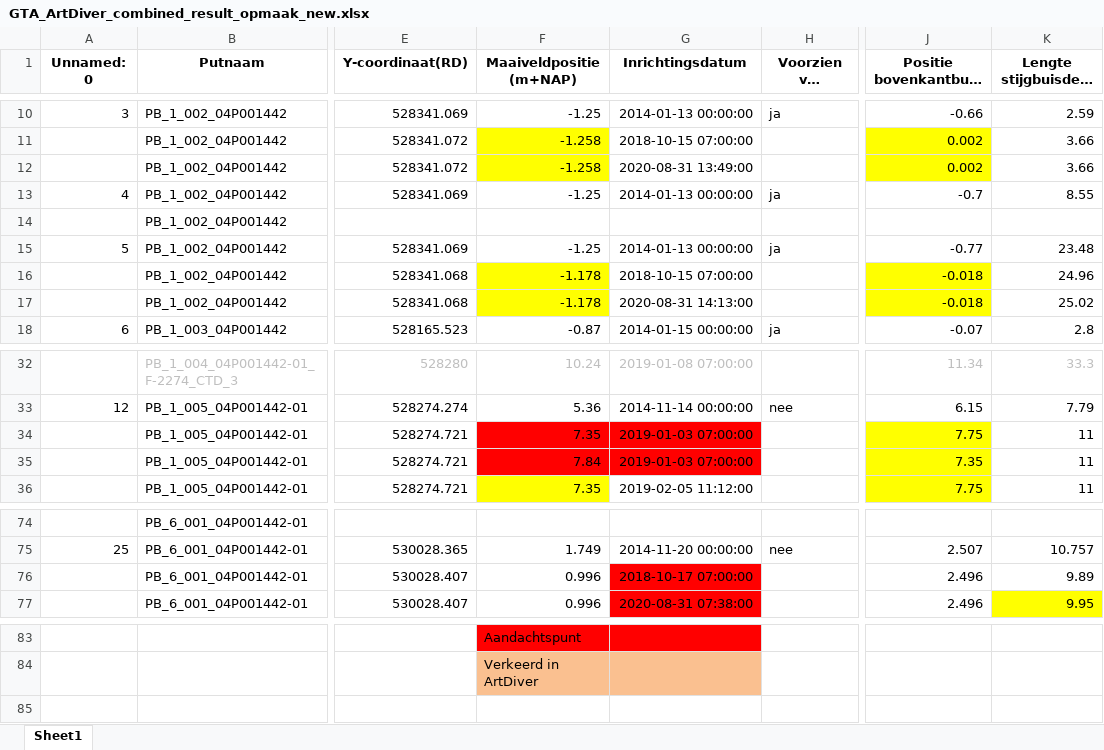
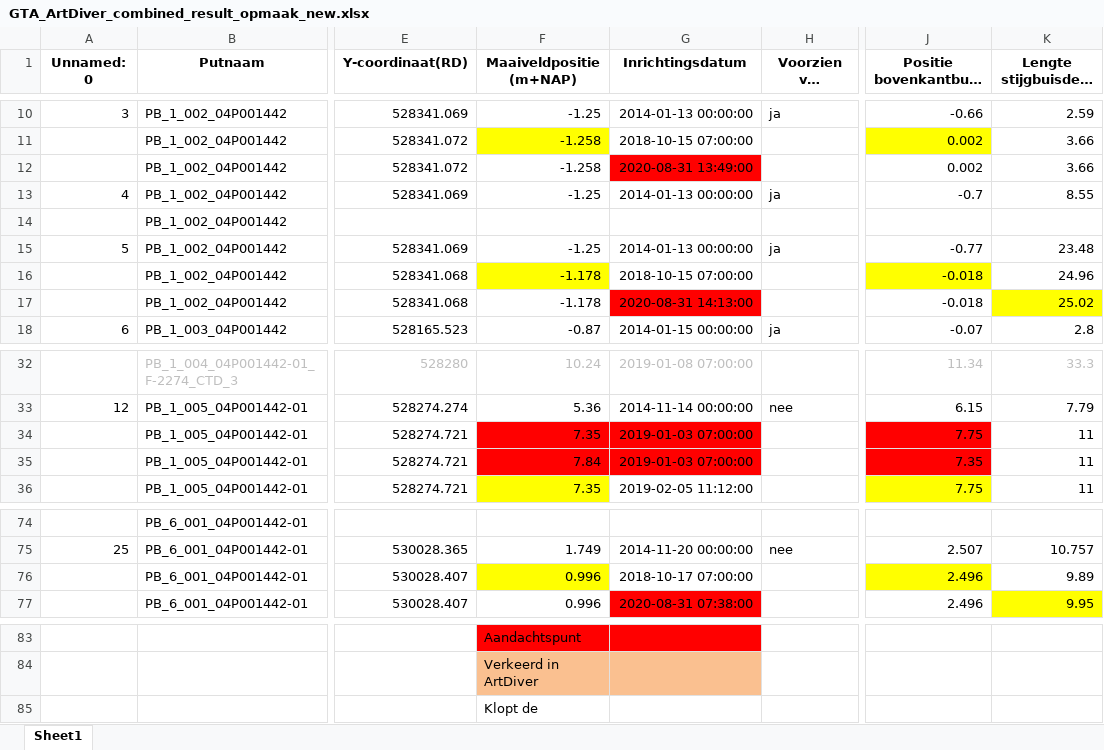
Before and after one commit to HHNK/GMW_processing, an Excel workbook: output/GTA_ArtDiver_combined_result_opmaak_new.xlsx, sheet Sheet1, drawn as a sheet; only a part is shown, gaps mark what is left out; long unchanged cells end in …; values as stored, in another font and other column widths than the file's, no borders; rows hold the shown columns only; the diff names each change by its address in the sheet, - before the commit and + after, or states it on an @@ line.

Commit message:
Update GTA_ArtDiver_combined_result_opmaak_new.xlsx

```diff
--- a/output/GTA_ArtDiver_combined_result_opmaak_new.xlsx (sheet Sheet1)
+++ b/output/GTA_ArtDiver_combined_result_opmaak_new.xlsx (sheet Sheet1)
-F12 fill: #FFFF00
+F12 fill: none
-G12 fill: none
+G12 fill: #FF0000
-J12 fill: #FFFF00
+J12 fill: none
-F17 fill: #FFFF00
+F17 fill: none
-G17 fill: none
+G17 fill: #FF0000
-J17 fill: #FFFF00
+J17 fill: none
-K17 fill: none
+K17 fill: #FFFF00
-J34:J35 fill: #FFFF00
+J34:J35 fill: #FF0000
-F76 fill: none
+F76 fill: #FFFF00
-G76 fill: #FF0000
+G76 fill: none
-J76 fill: none
+J76 fill: #FFFF00
+row 85:  |  |  | Klopt de
```
